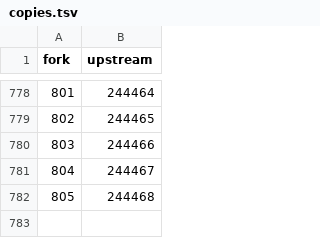
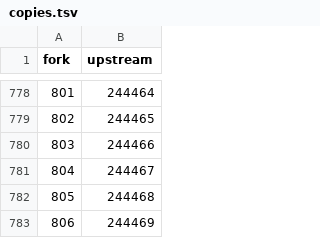
Before and after one commit to maximtop/AdguardFilters, a TSV file: copies.tsv, drawn as a sheet; only a part is shown, gaps mark what is left out; the diff names each change by its address in the sheet, - before the commit and + after, or states it on an @@ line.

```diff
--- a/copies.tsv
+++ b/copies.tsv
+row 783: 806 | 244469
```
